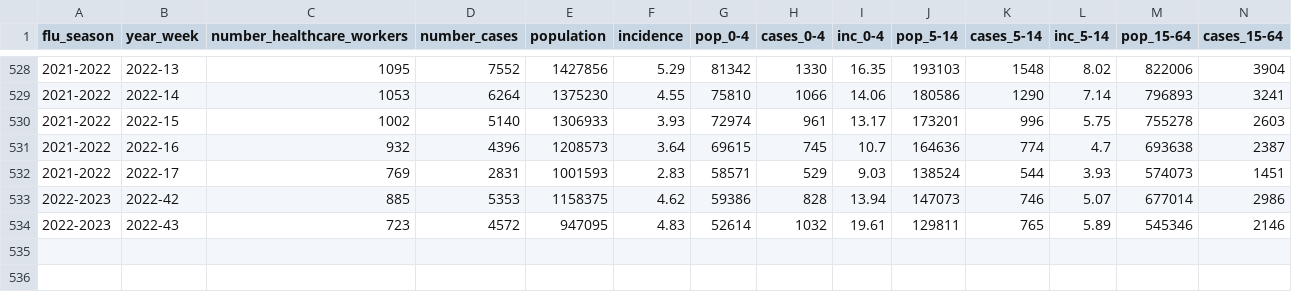
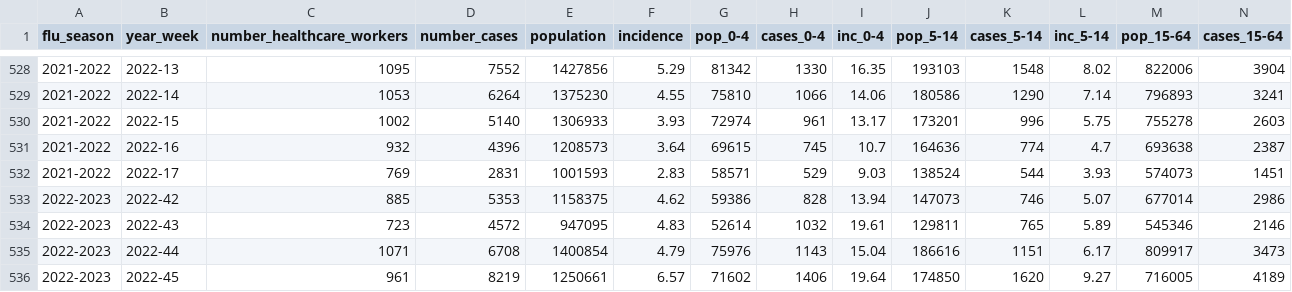
Before and after one commit to fbranda/influnet, a CSV file: data-aggregated/epidemiological_data/national_cases.csv, drawn as a sheet; only a part is shown, gaps mark what is left out; rows hold the shown columns only; the diff names each change by its address in the sheet, - before the commit and + after, or states it on an @@ line.

```diff
--- a/data-aggregated/epidemiological_data/national_cases.csv
+++ b/data-aggregated/epidemiological_data/national_cases.csv
+row 535: 2022-2023 | 2022-44 | 1071 | 6708 | 1400854 | 4.79 | 75976 | 1143 | 15.04 | 186616 | 1151 | 6.17 | 809917 | 3473
+row 536: 2022-2023 | 2022-45 | 961 | 8219 | 1250661 | 6.57 | 71602 | 1406 | 19.64 | 174850 | 1620 | 9.27 | 716005 | 4189
```
Also changed, not shown: data-aggregated/epidemiological_data/regional_cases.csv.
